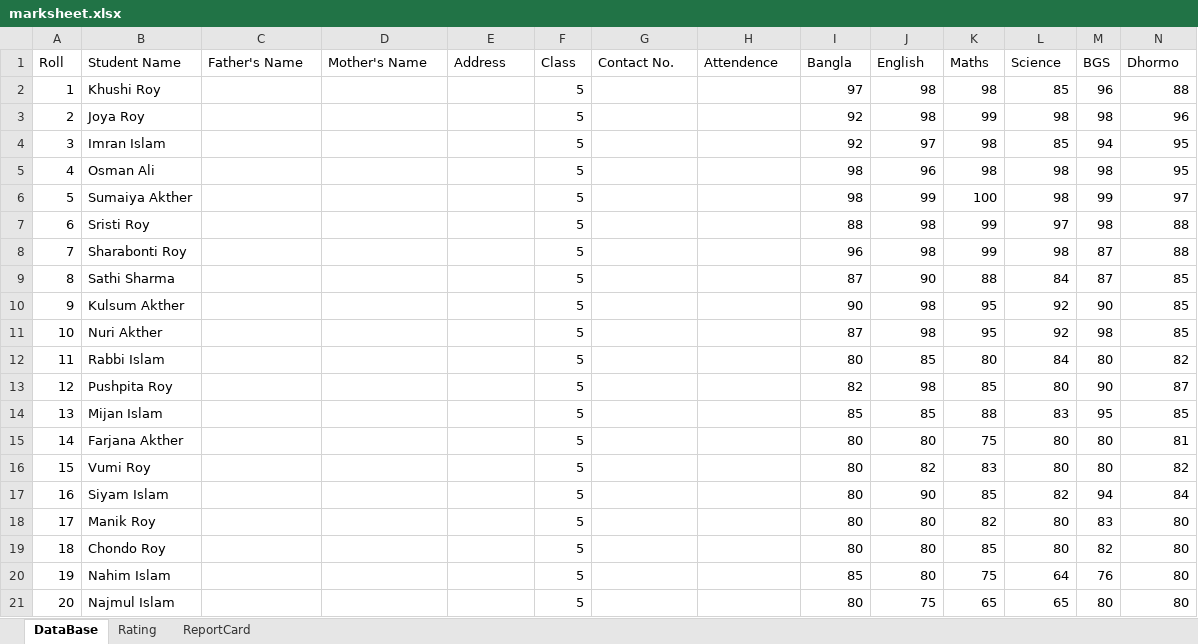
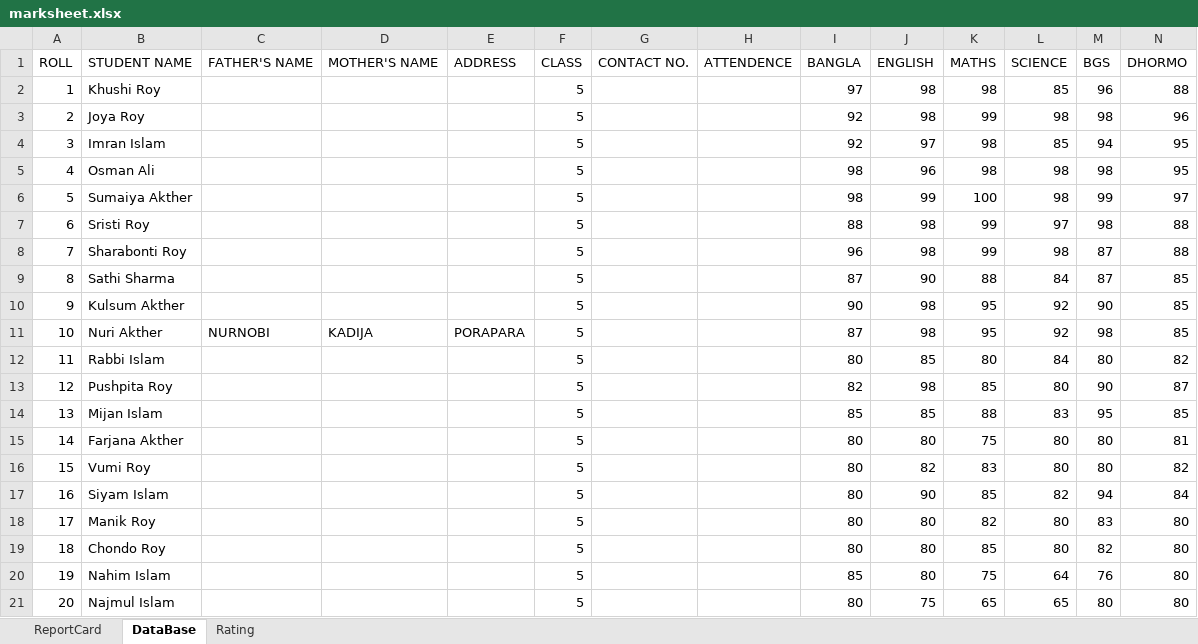
Before and after one commit to AtoshMohonto/Study-Game, an Excel workbook: marksheet.xlsx, sheet DataBase, drawn as a sheet; only a part is shown; values as stored, in another font and other column widths than the file's, no borders; removed rows and columns are numbered as before the commit, all else as after; rows hold the shown columns only; the diff names each change by its address in the sheet, - before the commit and + after, or states it on an @@ line.

```diff
--- a/marksheet.xlsx (sheet DataBase)
+++ b/marksheet.xlsx (sheet DataBase)
@@ sheet tab order changed: ReportCard | DataBase | Rating @@
-row 1: Roll | Student Name | Father's Name | Mother's Name | Address | Class | Contact No. | Attendence | Bangla | English | Maths | Science | BGS | Dhormo
+row 1: ROLL | STUDENT NAME | FATHER'S NAME | MOTHER'S NAME | ADDRESS | CLASS | CONTACT NO. | ATTENDENCE | BANGLA | ENGLISH | MATHS | SCIENCE | BGS | DHORMO
-C11: (empty)
+C11: NURNOBI
-D11: (empty)
+D11: KADIJA
-E11: (empty)
+E11: PORAPARA
```
Also changed, not shown: sheet ReportCard, sheet Rating, 1 other file.
